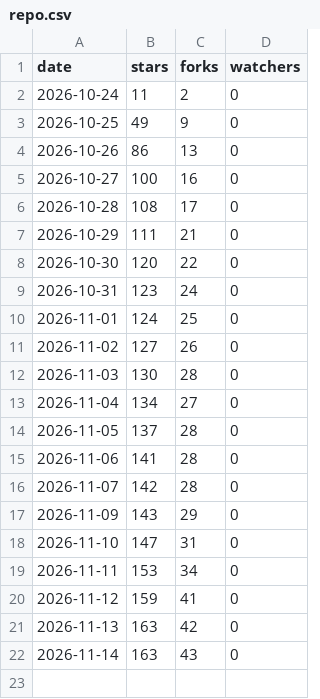
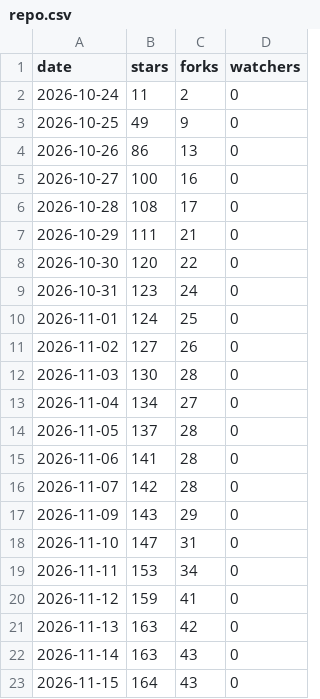
Before and after one commit to lucacadalora/oyenza-studio, a CSV file: data/repo.csv, drawn as a sheet; the diff names each change by its address in the sheet, - before the commit and + after, or states it on an @@ line.

```diff
--- a/data/repo.csv
+++ b/data/repo.csv
+row 23: 2026-11-15 | 164 | 43 | 0
```
Also changed, not shown: data/downloads.csv, 4 other files.
